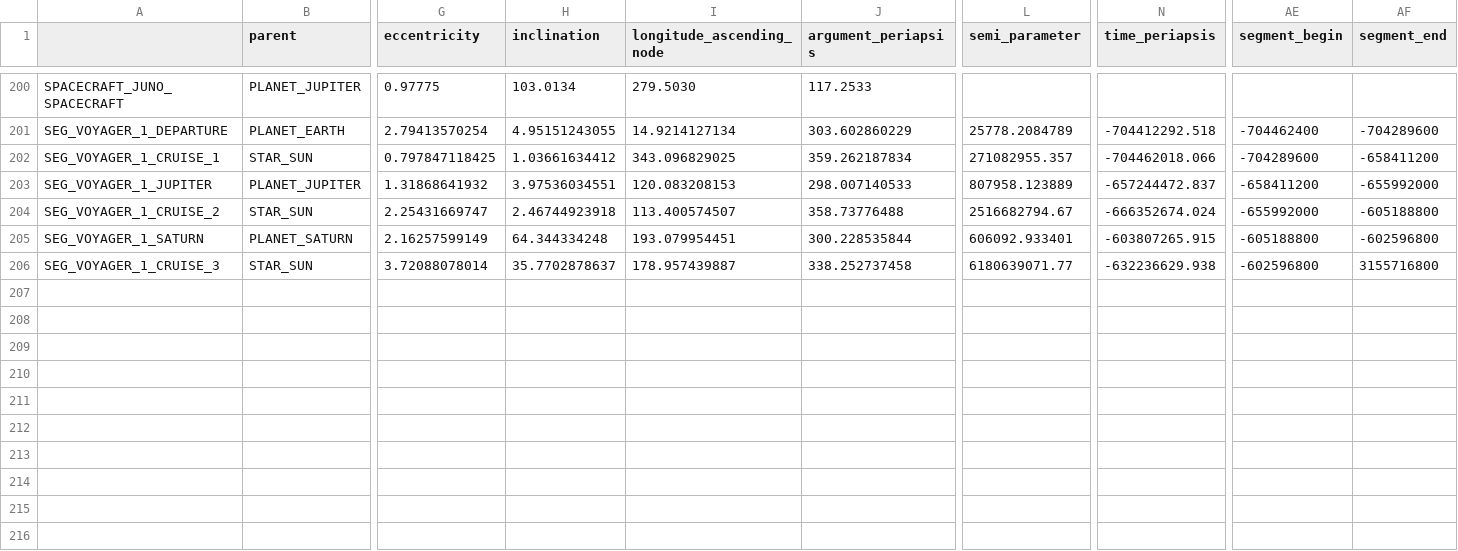
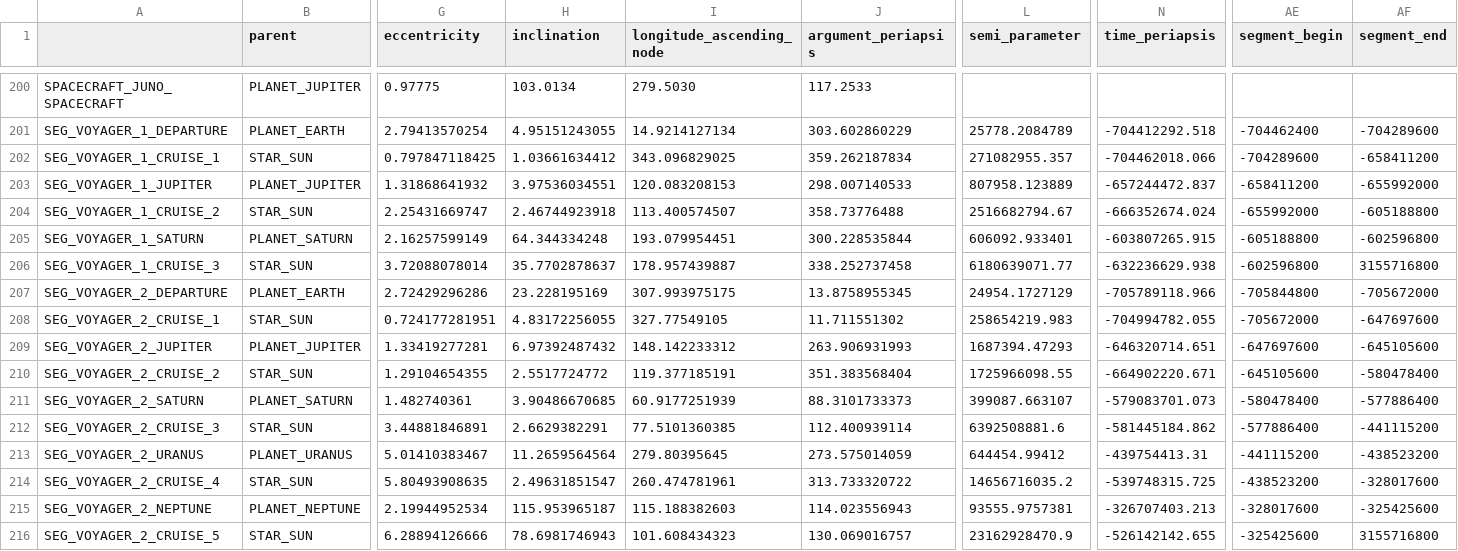
Before and after one commit to ivoyager/ivoyager_core, a TSV file: tables/orbits.tsv, drawn as a sheet; only a part is shown, gaps mark what is left out; rows hold the shown columns only; the diff names each change by its address in the sheet, - before the commit and + after, or states it on an @@ line.

```diff
--- a/tables/orbits.tsv
+++ b/tables/orbits.tsv
+row 207: SEG_VOYAGER_2_DEPARTURE | PLANET_EARTH | 2.72429296286 | 23.228195169 | 307.993975175 | 13.8758955345 | 24954.1727129 | -705789118.966 | -705844800 | -705672000
+row 208: SEG_VOYAGER_2_CRUISE_1 | STAR_SUN | 0.724177281951 | 4.83172256055 | 327.77549105 | 11.711551302 | 258654219.983 | -704994782.055 | -705672000 | -647697600
+row 209: SEG_VOYAGER_2_JUPITER | PLANET_JUPITER | 1.33419277281 | 6.97392487432 | 148.142233312 | 263.906931993 | 1687394.47293 | -646320714.651 | -647697600 | -645105600
+row 210: SEG_VOYAGER_2_CRUISE_2 | STAR_SUN | 1.29104654355 | 2.5517724772 | 119.377185191 | 351.383568404 | 1725966098.55 | -664902220.671 | -645105600 | -580478400
+row 211: SEG_VOYAGER_2_SATURN | PLANET_SATURN | 1.482740361 | 3.90486670685 | 60.9177251939 | 88.3101733373 | 399087.663107 | -579083701.073 | -580478400 | -577886400
+row 212: SEG_VOYAGER_2_CRUISE_3 | STAR_SUN | 3.44881846891 | 2.6629382291 | 77.5101360385 | 112.400939114 | 6392508881.6 | -581445184.862 | -577886400 | -441115200
+row 213: SEG_VOYAGER_2_URANUS | PLANET_URANUS | 5.01410383467 | 11.2659564564 | 279.80395645 | 273.575014059 | 644454.99412 | -439754413.31 | -441115200 | -438523200
+row 214: SEG_VOYAGER_2_CRUISE_4 | STAR_SUN | 5.80493908635 | 2.49631851547 | 260.474781961 | 313.733320722 | 14656716035.2 | -539748315.725 | -438523200 | -328017600
+row 215: SEG_VOYAGER_2_NEPTUNE | PLANET_NEPTUNE | 2.19944952534 | 115.953965187 | 115.188382603 | 114.023556943 | 93555.9757381 | -326707403.213 | -328017600 | -325425600
+row 216: SEG_VOYAGER_2_CRUISE_5 | STAR_SUN | 6.28894126666 | 78.6981746943 | 101.608434323 | 130.069016757 | 23162928470.9 | -526142142.655 | -325425600 | 3155716800
```
Also changed, not shown: tables/spacecrafts.tsv, tables/trajectories.tsv.
